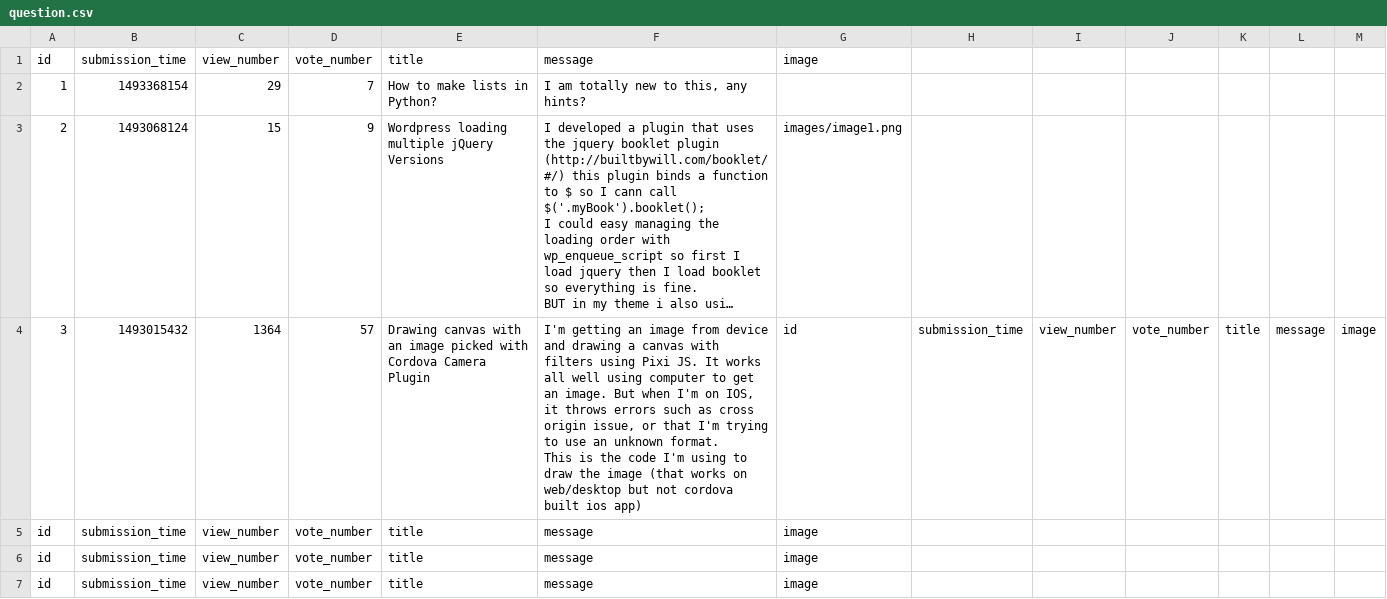
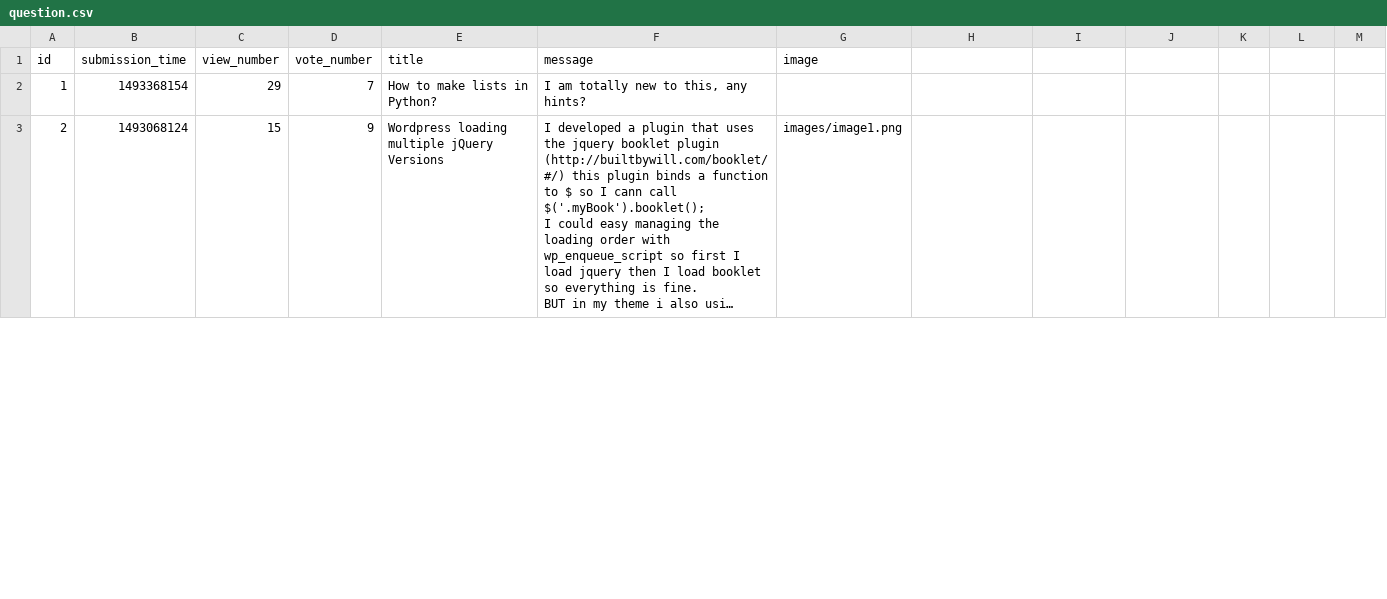
Before and after one commit to hannaszepesi/ask-mate-python, a CSV file: sample_data/question.csv, drawn as a sheet; only a part is shown; long unchanged cells end in …; removed rows and columns are numbered as before the commit, all else as after; ↵ is a line break in a cell; the diff covers the shown part only; the diff names each change by its address in the sheet, - before the commit and + after, or states it on an @@ line.

```diff
--- a/sample_data/question.csv
+++ b/sample_data/question.csv
-row 4: 3 | 1493015432 | 1364 | 57 | Drawing canvas with an image picked with Cordova Camera Plugin | I'm getting an image from device and drawing a canvas with filters using Pixi JS. It works all well using computer to get an image. But when I'm on IOS, it throws errors such as cross origin issue, or that I'm trying to use an unknown format. ↵ This is the code I'm using to draw the image (that works on web/desktop but not cordova built ios app) | id | submission_time | view_number | vote_number | title | message | image
-row 5: id | submission_time | view_number | vote_number | title | message | image
-row 6: id | submission_time | view_number | vote_number | title | message | image
-row 7: id | submission_time | view_number | vote_number | title | message | image
```
Also changed, not shown: 1 added row and 2 removed rows elsewhere in this file, 3 other files.
